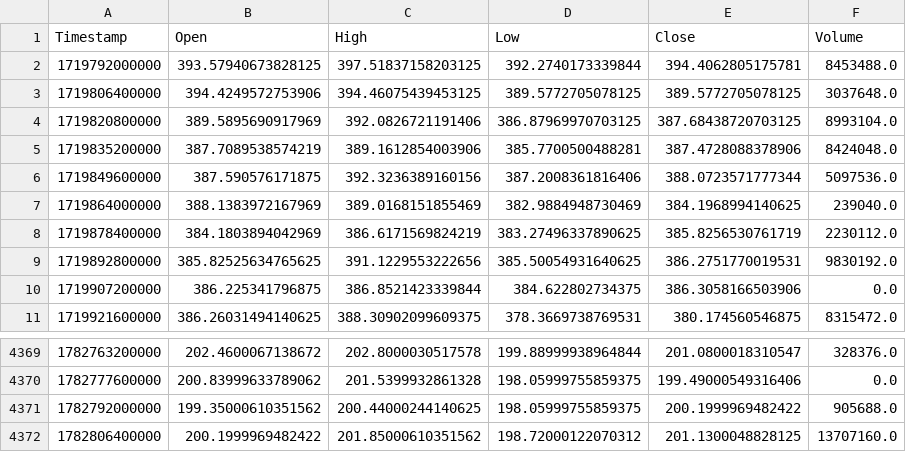
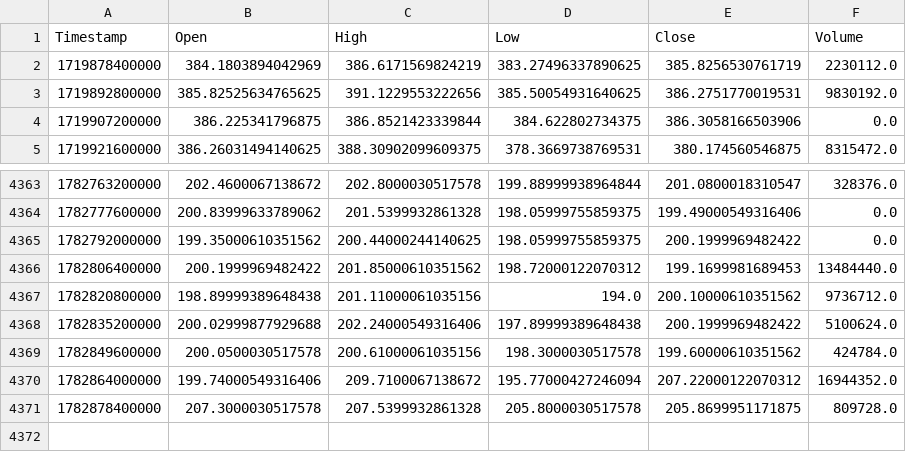
Before and after one commit to KamranPA/Trading-bot-roor, a CSV file: data/4h/BCHUSDT_history.csv, drawn as a sheet; only a part is shown, gaps mark what is left out.

```diff
--- a/data/4h/BCHUSDT_history.csv
+++ b/data/4h/BCHUSDT_history.csv
@@ -1,8 +1,2 @@
 Timestamp,Open,High,Low,Close,Volume
-1719792000000,393.57940673828125,397.51837158203125,392.2740173339844,394.4062805175781,8453488.0
-1719806400000,394.4249572753906,394.46075439453125,389.5772705078125,389.5772705078125,3037648.0
-1719820800000,389.5895690917969,392.0826721191406,386.87969970703125,387.68438720703125,8993104.0
-1719835200000,387.7089538574219,389.1612854003906,385.7700500488281,387.4728088378906,8424048.0
-1719849600000,387.590576171875,392.3236389160156,387.2008361816406,388.0723571777344,5097536.0
-1719864000000,388.1383972167969,389.0168151855469,382.9884948730469,384.1968994140625,239040.0
 1719878400000,384.1803894042969,386.6171569824219,383.27496337890625,385.8256530761719,2230112.0
@@ -4370,3 +4364,8 @@ Timestamp,Open,High,Low,Close,Volume
 1782777600000,200.83999633789062,201.5399932861328,198.05999755859375,199.49000549316406,0.0
-1782792000000,199.35000610351562,200.44000244140625,198.05999755859375,200.1999969482422,905688.0
-1782806400000,200.1999969482422,201.85000610351562,198.72000122070312,201.1300048828125,13707160.0
+1782792000000,199.35000610351562,200.44000244140625,198.05999755859375,200.1999969482422,0.0
+1782806400000,200.1999969482422,201.85000610351562,198.72000122070312,199.1699981689453,13484440.0
+1782820800000,198.89999389648438,201.11000061035156,194.0,200.10000610351562,9736712.0
+1782835200000,200.02999877929688,202.24000549316406,197.89999389648438,200.1999969482422,5100624.0
+1782849600000,200.0500030517578,200.61000061035156,198.3000030517578,199.60000610351562,424784.0
+1782864000000,199.74000549316406,209.7100067138672,195.77000427246094,207.22000122070312,16944352.0
+1782878400000,207.3000030517578,207.5399932861328,205.8000030517578,205.8699951171875,809728.0
```
Also changed, not shown: data/4h/ATOMUSDT_history.csv, data/4h/AVAXUSDT_history.csv, 23 other files.
